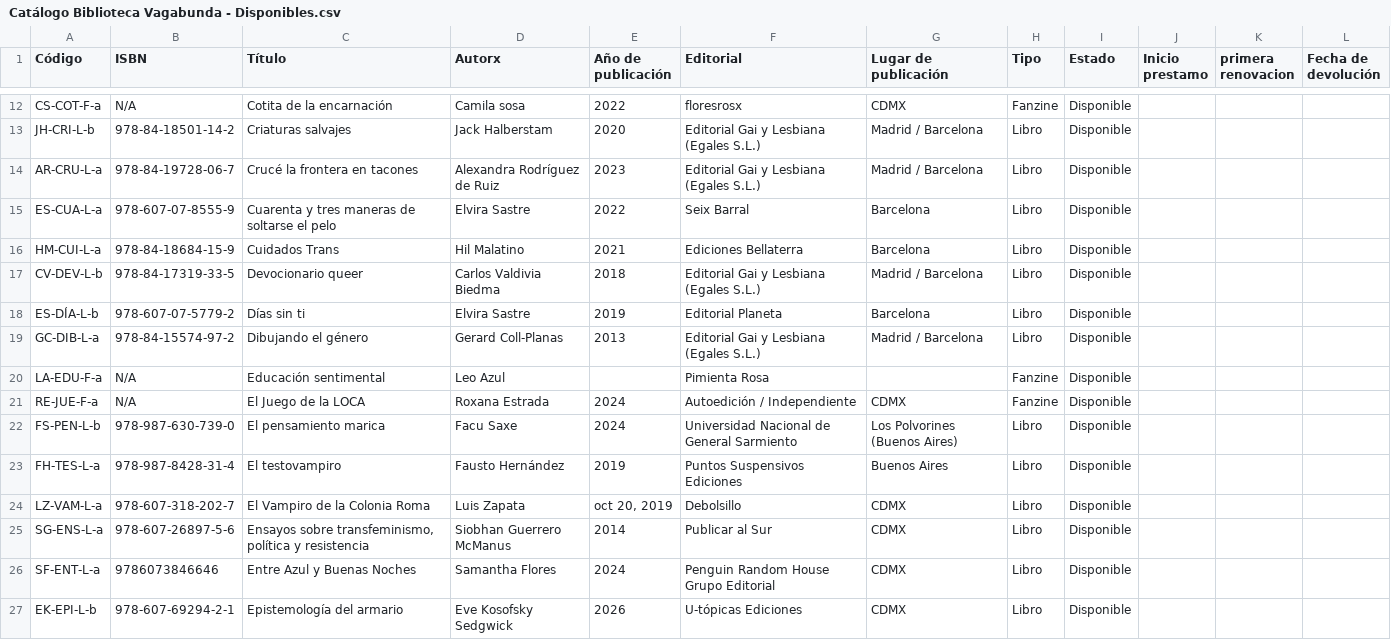
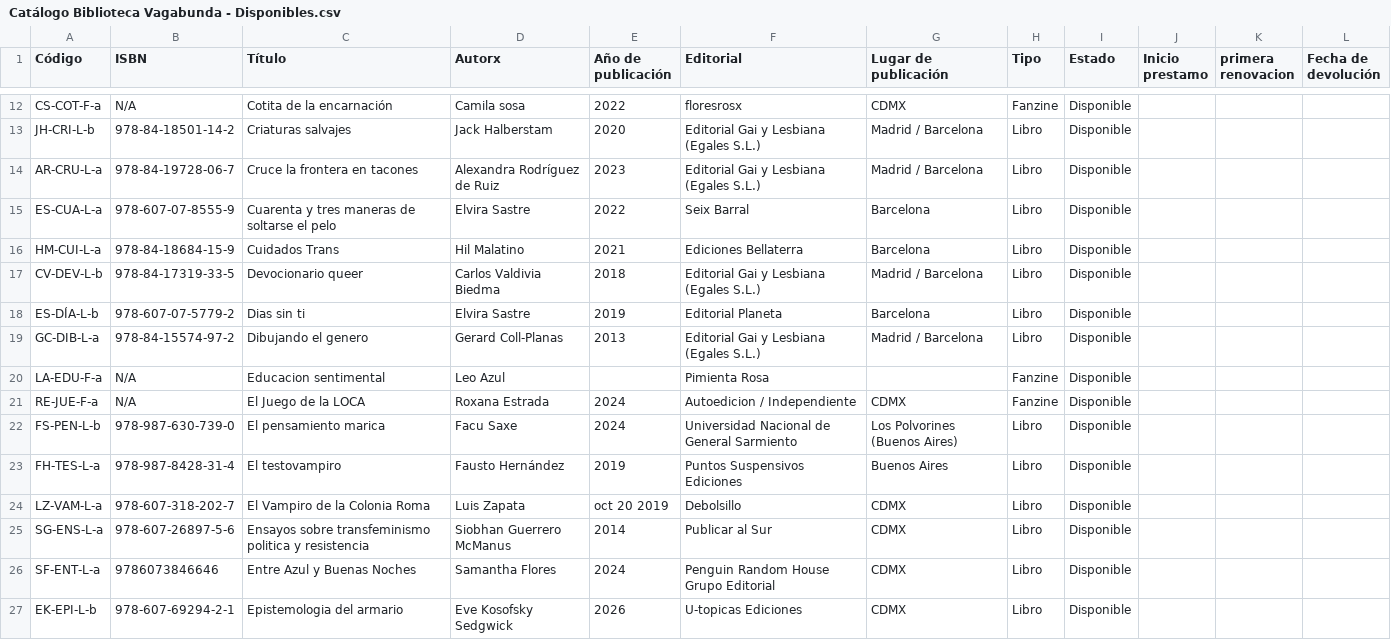
Before and after one commit to labibliovagabunda-maker/Biblioteca-Vagabunda, a CSV file: src/pages/Catálogo Biblioteca Vagabunda - Disponibles.csv, drawn as a sheet; only a part is shown, gaps mark what is left out; the diff covers the shown part only.

Commit message:
Limpia comillas del CSV para restaurar catalogo completo

```diff
--- a/src/pages/Catálogo Biblioteca Vagabunda - Disponibles.csv
+++ b/src/pages/Catálogo Biblioteca Vagabunda - Disponibles.csv
@@ -13,3 +13,3 @@ CS-COT-F-a,N/A,Cotita de la encarnación,Camila sosa,2022,floresrosx,CDMX,Fanzin
 JH-CRI-L-b,978-84-18501-14-2,Criaturas salvajes,Jack Halberstam,2020,Editorial Gai y Lesbiana (Egales S.L.),Madrid / Barcelona,Libro,Disponible,,,
-AR-CRU-L-a,978-84-19728-06-7,Crucé la frontera en tacones,Alexandra Rodríguez de Ruiz,2023,Editorial Gai y Lesbiana (Egales S.L.),Madrid / Barcelona,Libro,Disponible,,,
+AR-CRU-L-a,978-84-19728-06-7,Cruce la frontera en tacones,Alexandra Rodríguez de Ruiz,2023,Editorial Gai y Lesbiana (Egales S.L.),Madrid / Barcelona,Libro,Disponible,,,
 ES-CUA-L-a,978-607-07-8555-9,Cuarenta y tres maneras de soltarse el pelo,Elvira Sastre,2022,Seix Barral,Barcelona,Libro,Disponible,,,
@@ -17,11 +17,11 @@ HM-CUI-L-a,978-84-18684-15-9,Cuidados Trans,Hil Malatino,2021,Ediciones Bellater
 CV-DEV-L-b,978-84-17319-33-5,Devocionario queer,Carlos Valdivia Biedma,2018,Editorial Gai y Lesbiana (Egales S.L.),Madrid / Barcelona,Libro,Disponible,,,
-ES-DÍA-L-b,978-607-07-5779-2,Días sin ti,Elvira Sastre,2019,Editorial Planeta,Barcelona,Libro,Disponible,,,
-GC-DIB-L-a,978-84-15574-97-2,Dibujando el género,Gerard Coll-Planas,2013,Editorial Gai y Lesbiana (Egales S.L.),Madrid / Barcelona,Libro,Disponible,,,
-LA-EDU-F-a,N/A,Educación sentimental,Leo Azul,,Pimienta Rosa,,Fanzine,Disponible,,,
-RE-JUE-F-a,N/A,El Juego de la LOCA,Roxana Estrada,2024,Autoedición / Independiente,CDMX,Fanzine,Disponible,,,
+ES-DÍA-L-b,978-607-07-5779-2,Dias sin ti,Elvira Sastre,2019,Editorial Planeta,Barcelona,Libro,Disponible,,,
+GC-DIB-L-a,978-84-15574-97-2,Dibujando el genero,Gerard Coll-Planas,2013,Editorial Gai y Lesbiana (Egales S.L.),Madrid / Barcelona,Libro,Disponible,,,
+LA-EDU-F-a,N/A,Educacion sentimental,Leo Azul,,Pimienta Rosa,,Fanzine,Disponible,,,
+RE-JUE-F-a,N/A,El Juego de la LOCA,Roxana Estrada,2024,Autoedicion / Independiente,CDMX,Fanzine,Disponible,,,
 FS-PEN-L-b,978-987-630-739-0,El pensamiento marica,Facu Saxe,2024,Universidad Nacional de General Sarmiento,Los Polvorines (Buenos Aires),Libro,Disponible,,,
 FH-TES-L-a,978-987-8428-31-4,El testovampiro,Fausto Hernández,2019,Puntos Suspensivos Ediciones,Buenos Aires,Libro,Disponible,,,
-LZ-VAM-L-a,978-607-318-202-7,El Vampiro de la Colonia Roma,Luis Zapata,"oct 20, 2019",Debolsillo,CDMX,Libro,Disponible,,,
-SG-ENS-L-a,978-607-26897-5-6,"Ensayos sobre transfeminismo, política y resistencia",Siobhan Guerrero McManus,2014,Publicar al Sur,CDMX,Libro,Disponible,,,
+LZ-VAM-L-a,978-607-318-202-7,El Vampiro de la Colonia Roma,Luis Zapata,oct 20 2019,Debolsillo,CDMX,Libro,Disponible,,,
+SG-ENS-L-a,978-607-26897-5-6,Ensayos sobre transfeminismo politica y resistencia,Siobhan Guerrero McManus,2014,Publicar al Sur,CDMX,Libro,Disponible,,,
 SF-ENT-L-a,9786073846646,Entre Azul y Buenas Noches,Samantha Flores,2024,Penguin Random House Grupo Editorial,CDMX,Libro,Disponible,,,
-EK-EPI-L-b,978-607-69294-2-1,Epistemología del armario,Eve Kosofsky Sedgwick,2026,U-tópicas Ediciones,CDMX,Libro,Disponible,,,
+EK-EPI-L-b,978-607-69294-2-1,Epistemologia del armario,Eve Kosofsky Sedgwick,2026,U-topicas Ediciones,CDMX,Libro,Disponible,,,
```
Also changed, not shown: 31 edited cells elsewhere in this file.
